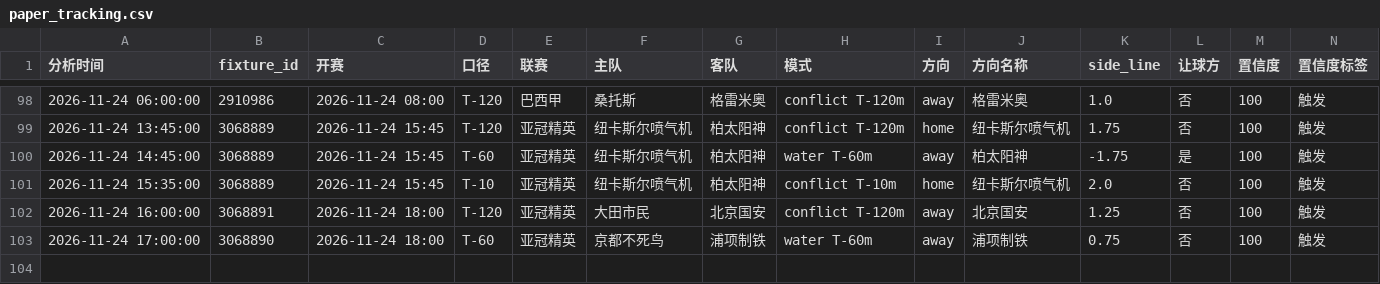
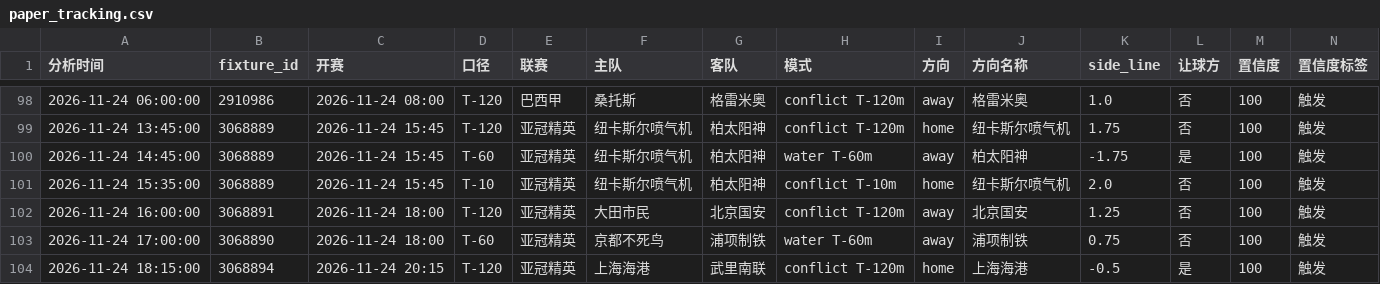
Before and after one commit to housan321/football-rule-engine, a CSV file: tracking/paper_tracking.csv, drawn as a sheet; only a part is shown, gaps mark what is left out; rows hold the shown columns only; the diff names each change by its address in the sheet, - before the commit and + after, or states it on an @@ line.

```diff
--- a/tracking/paper_tracking.csv
+++ b/tracking/paper_tracking.csv
+row 104: 2026-11-24 18:15:00 | 3068894 | 2026-11-24 20:15 | T-120 | 亚冠精英 | 上海海港 | 武里南联 | conflict T-120m | home | 上海海港 | -0.5 | 是 | 100 | 触发
```
Also changed, not shown: 1 other file.
